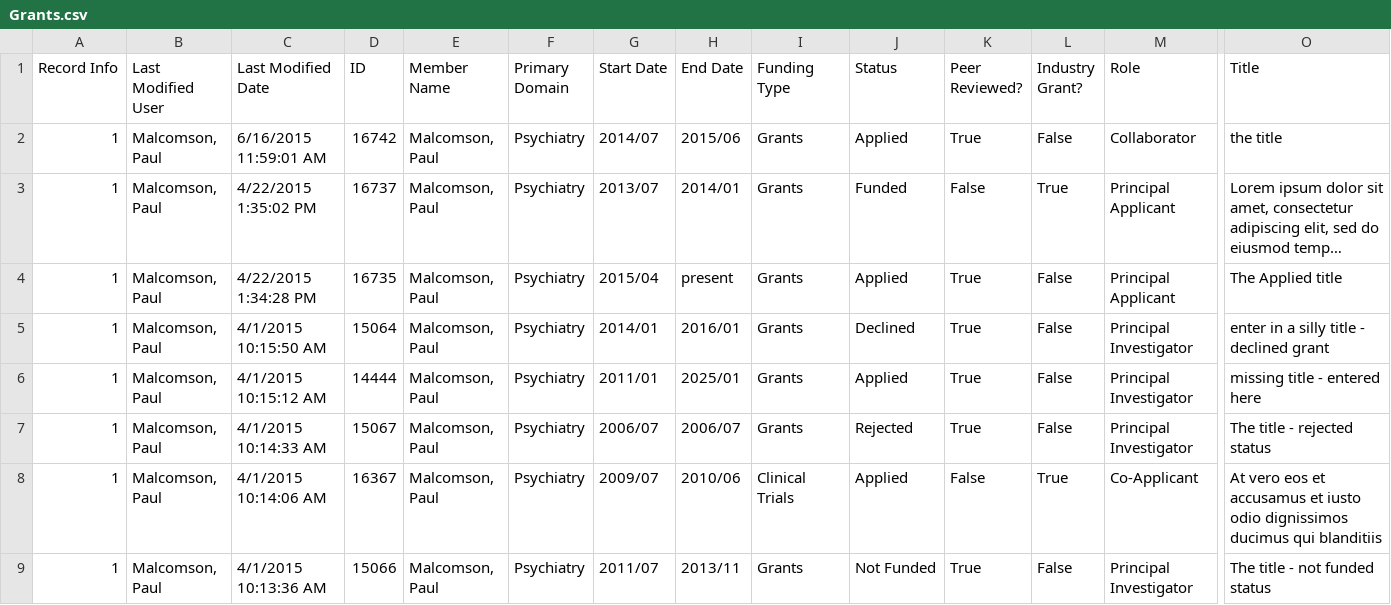
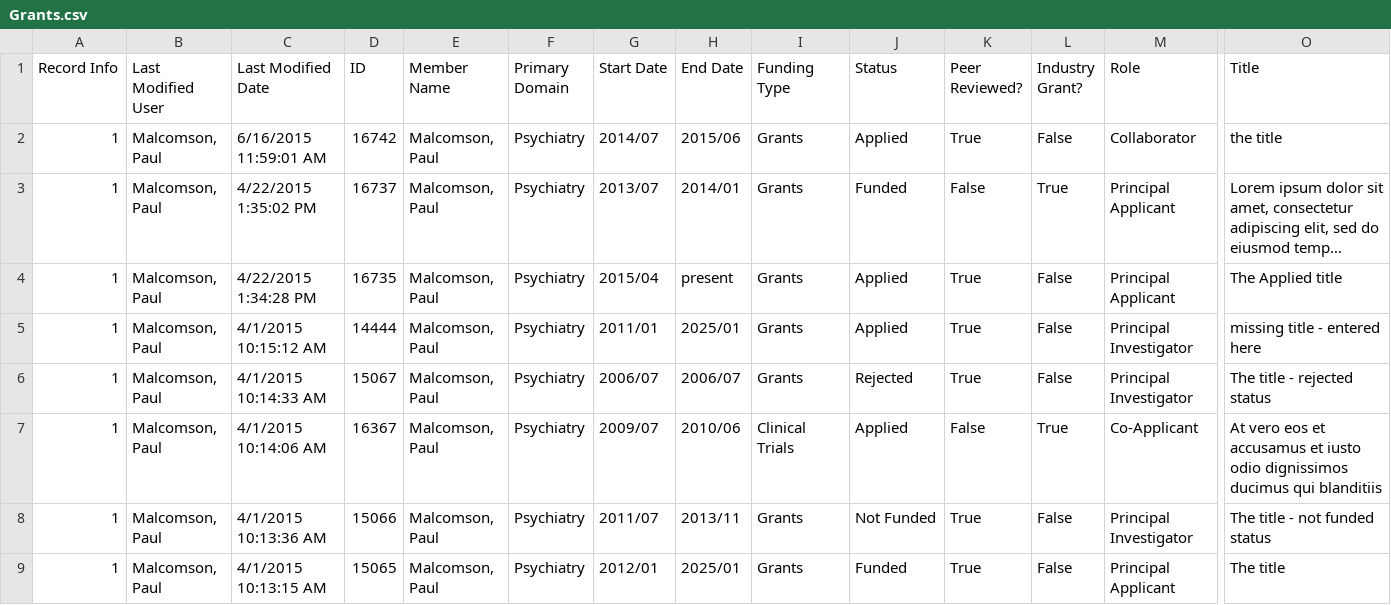
Before and after one commit to JRWu/DataAggregation, a CSV file: Project Code/AppleProject/Grants.csv, drawn as a sheet; only a part is shown, gaps mark what is left out; the shorter side is filled out with more unchanged rows; long unchanged cells end in …; rows hold the shown columns only; ↵ is a line break in a cell; the diff names each change by its address in the sheet, - before the commit and + after, or states it on an @@ line.

```diff
--- a/Project Code/AppleProject/Grants.csv
+++ b/Project Code/AppleProject/Grants.csv
-B2 (Last Modified User): Malcomson, Paul
+B2 (Last Modified User): Malcomson, ↵ Paul
-row 5: 1 | Malcomson, Paul | 4/1/2015 10:15:50 AM | 15064 | Malcomson, Paul | Psychiatry | 2014/01 | 2016/01 | Grants | Declined | True | False | Principal Investigator | enter in a silly title - declined grant
```
Also changed, not shown: 6 other files.
